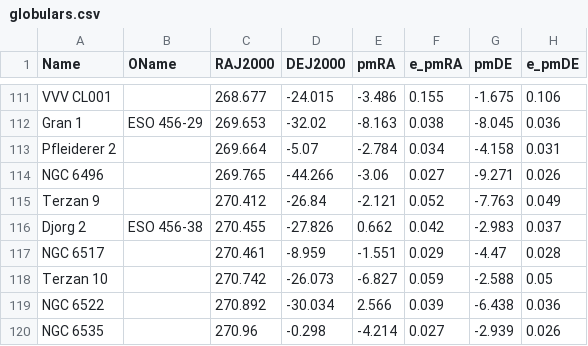
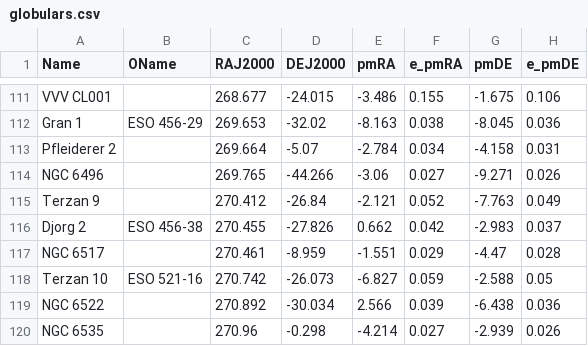
Before and after one commit to ucc23/updt_UCC, a CSV file: data/globulars.csv, drawn as a sheet; only a part is shown, gaps mark what is left out; the diff names each change by its address in the sheet, - before the commit and + after, or states it on an @@ line.

Commit message:
add ECs + rm data_cmmts from JSON

```diff
--- a/data/globulars.csv
+++ b/data/globulars.csv
-B118 (OName): (empty)
+B118 (OName): ESO 521-16
```
Also changed, not shown: 14 other files.
